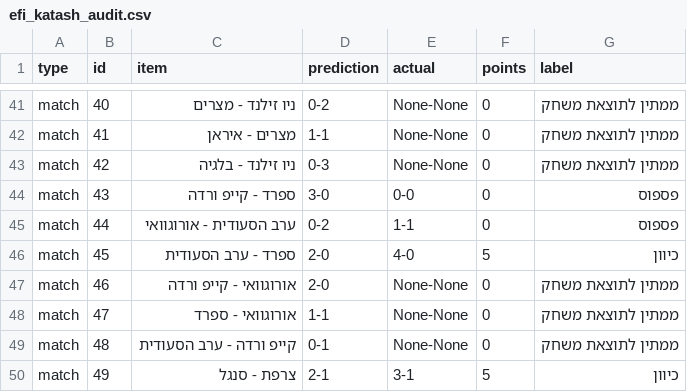
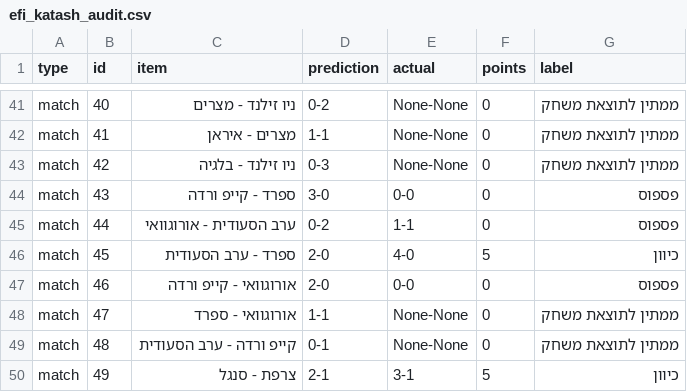
Before and after one commit to efikatash/worldcup-dashboard-2026, a CSV file: efi_katash_audit.csv, drawn as a sheet; only a part is shown, gaps mark what is left out.

```diff
--- a/efi_katash_audit.csv
+++ b/efi_katash_audit.csv
@@ -46,3 +46,3 @@ match,44,ערב הסעודית - אורוגוואי,0-2,1-1,0,פספוס
 match,45,ספרד - ערב הסעודית,2-0,4-0,5,כיוון
-match,46,אורוגוואי - קייפ ורדה,2-0,None-None,0,ממתין לתוצאת משחק
+match,46,אורוגוואי - קייפ ורדה,2-0,0-0,0,פספוס
 match,47,אורוגוואי - ספרד,1-1,None-None,0,ממתין לתוצאת משחק
```
Also changed, not shown: espn_live_debug.csv, leaderboard.csv, 4 other files.
